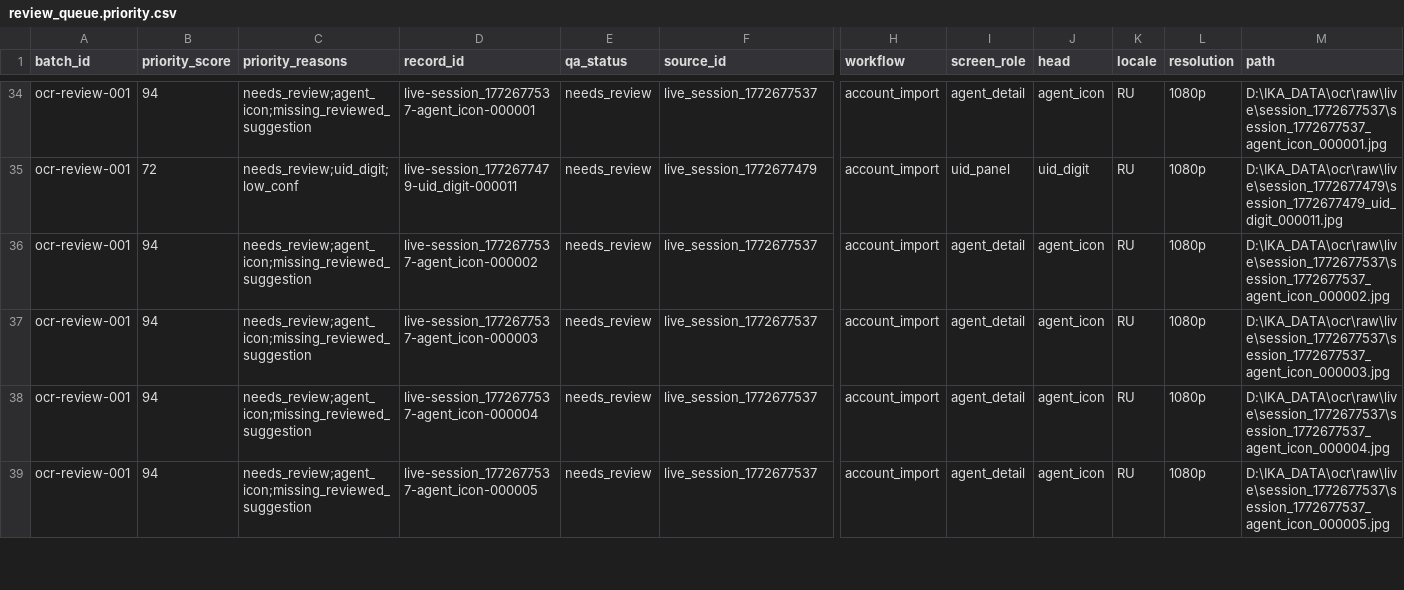
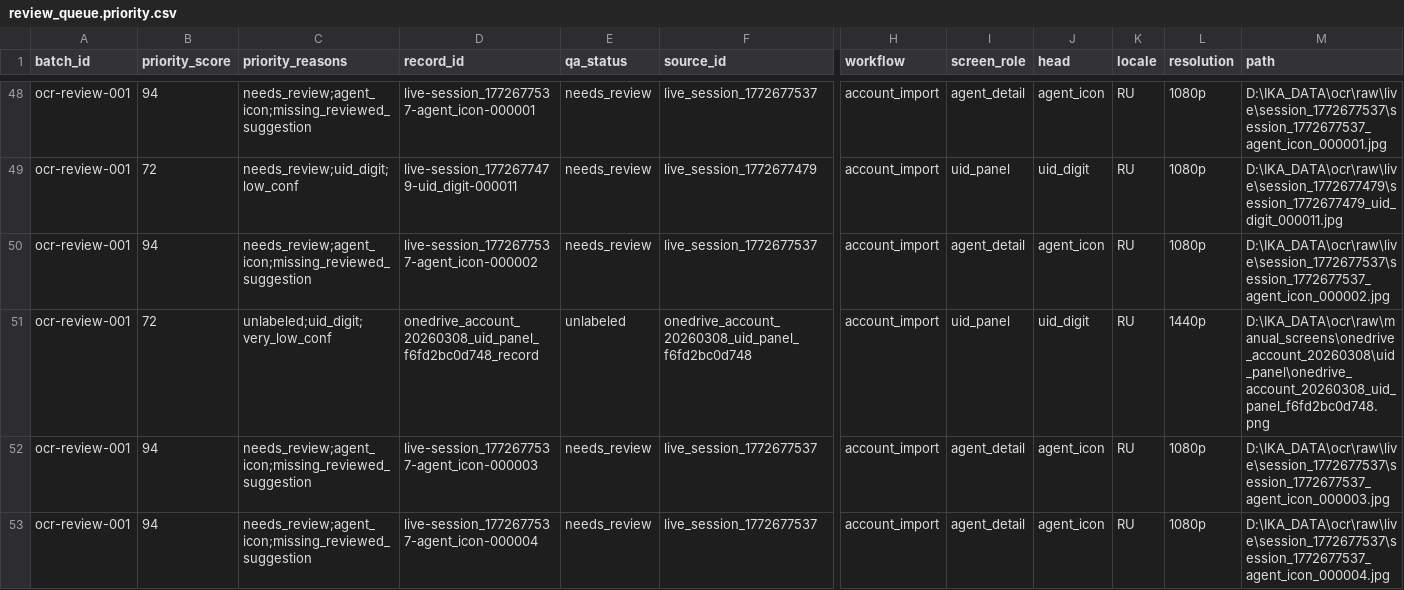
Before and after one commit to Inter-Knot-Arena/Inter-Knot-Arena-OCR_Scan, a CSV file: docs/review_queue.priority.csv, drawn as a sheet; only a part is shown, gaps mark what is left out; the shorter side is filled out with more unchanged rows; rows hold the shown columns only; the diff covers the shown part only; the diff names each change by its address in the sheet, - before the commit and + after, or states it on an @@ line.

Commit message:
chore(ocr-data): ingest onedrive account screenshots and refresh OCR artifacts

```diff
--- a/docs/review_queue.priority.csv
+++ b/docs/review_queue.priority.csv
+row 51: ocr-review-001 | 72 | unlabeled;uid_digit;very_low_conf | onedrive_account_20260308_uid_panel_f6fd2bc0d748_record | unlabeled | onedrive_account_20260308_uid_panel_f6fd2bc0d748 | account_import | uid_panel | uid_digit | RU | 1440p | D:\IKA_DATA\ocr\raw\manual_screens\onedrive_account_20260308\uid_panel\onedrive_account_20260308_uid_panel_f6fd2bc0d748.png
```
Also changed, not shown: 14 added rows elsewhere in this file, docs/dataset_preview.csv, 6 other files.
